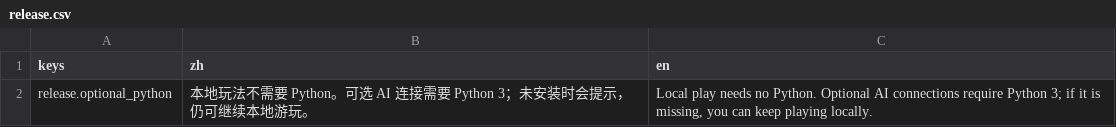
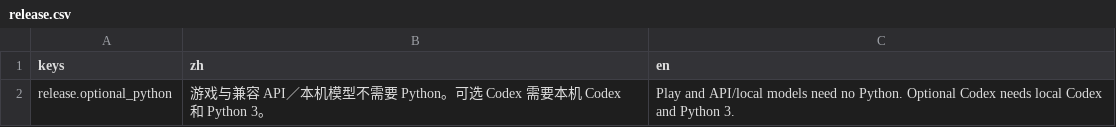
Before and after one commit to MercuryKing20X/kinabode, a CSV file: godot/content/i18n/release.csv, drawn as a sheet.

```diff
--- a/godot/content/i18n/release.csv
+++ b/godot/content/i18n/release.csv
@@ -1,2 +1,2 @@
 keys,zh,en
-release.optional_python,"本地玩法不需要 Python。可选 AI 连接需要 Python 3；未安装时会提示，仍可继续本地游玩。","Local play needs no Python. Optional AI connections require Python 3; if it is missing, you can keep playing locally."
+release.optional_python,"游戏与兼容 API／本机模型不需要 Python。可选 Codex 需要本机 Codex 和 Python 3。","Play and API/local models need no Python. Optional Codex needs local Codex and Python 3."
```
Also changed, not shown: godot/content/i18n/gestation.csv, godot/content/i18n/gpt.csv, 28 other files.
